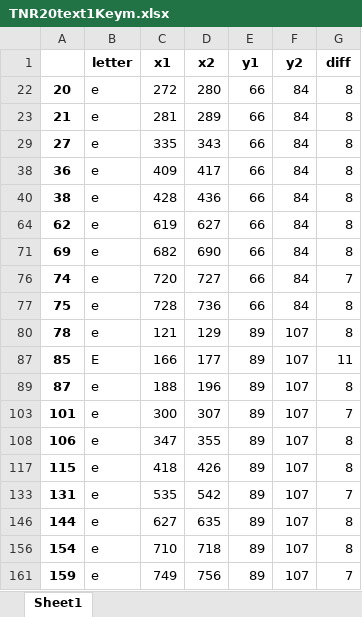
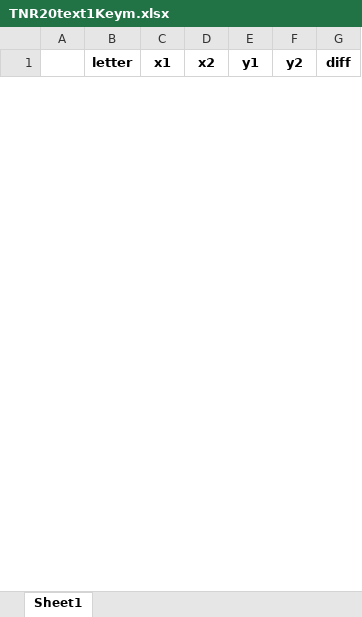
Before and after one commit to martin-vasilev/RS_dyslexia, an Excel workbook: stimuli/TNR20text1Keym.xlsx, sheet Sheet1, drawn as a sheet; only a part is shown; values as stored, in another font and other column widths than the file's, no borders; removed rows and columns are numbered as before the commit, all else as after; the diff covers the shown part only; the diff names each change by its address in the sheet, - before the commit and + after, or states it on an @@ line.

```diff
--- a/stimuli/TNR20text1Keym.xlsx (sheet Sheet1)
+++ b/stimuli/TNR20text1Keym.xlsx (sheet Sheet1)
@@ row 22 hidden: 20 | e | 272 | 280 | 66 | 84 | 8 @@
@@ row 23 hidden: 21 | e | 281 | 289 | 66 | 84 | 8 @@
@@ row 29 hidden: 27 | e | 335 | 343 | 66 | 84 | 8 @@
@@ row 38 hidden: 36 | e | 409 | 417 | 66 | 84 | 8 @@
@@ row 40 hidden: 38 | e | 428 | 436 | 66 | 84 | 8 @@
@@ row 64 hidden: 62 | e | 619 | 627 | 66 | 84 | 8 @@
@@ row 71 hidden: 69 | e | 682 | 690 | 66 | 84 | 8 @@
@@ row 76 hidden: 74 | e | 720 | 727 | 66 | 84 | 7 @@
@@ row 77 hidden: 75 | e | 728 | 736 | 66 | 84 | 8 @@
@@ row 80 hidden: 78 | e | 121 | 129 | 89 | 107 | 8 @@
@@ row 87 hidden: 85 | E | 166 | 177 | 89 | 107 | 11 @@
@@ row 89 hidden: 87 | e | 188 | 196 | 89 | 107 | 8 @@
@@ row 103 hidden: 101 | e | 300 | 307 | 89 | 107 | 7 @@
@@ row 108 hidden: 106 | e | 347 | 355 | 89 | 107 | 8 @@
@@ row 117 hidden: 115 | e | 418 | 426 | 89 | 107 | 8 @@
@@ row 133 hidden: 131 | e | 535 | 542 | 89 | 107 | 7 @@
@@ row 146 hidden: 144 | e | 627 | 635 | 89 | 107 | 8 @@
@@ row 156 hidden: 154 | e | 710 | 718 | 89 | 107 | 8 @@
@@ row 161 hidden: 159 | e | 749 | 756 | 89 | 107 | 7 @@
```
Also changed, not shown: 31 added rows, 65 removed rows and 27 hidden or unhidden rows elsewhere in this sheet, hidden cells, stimuli/letter_width_TNR.xlsx, 8 other files.
